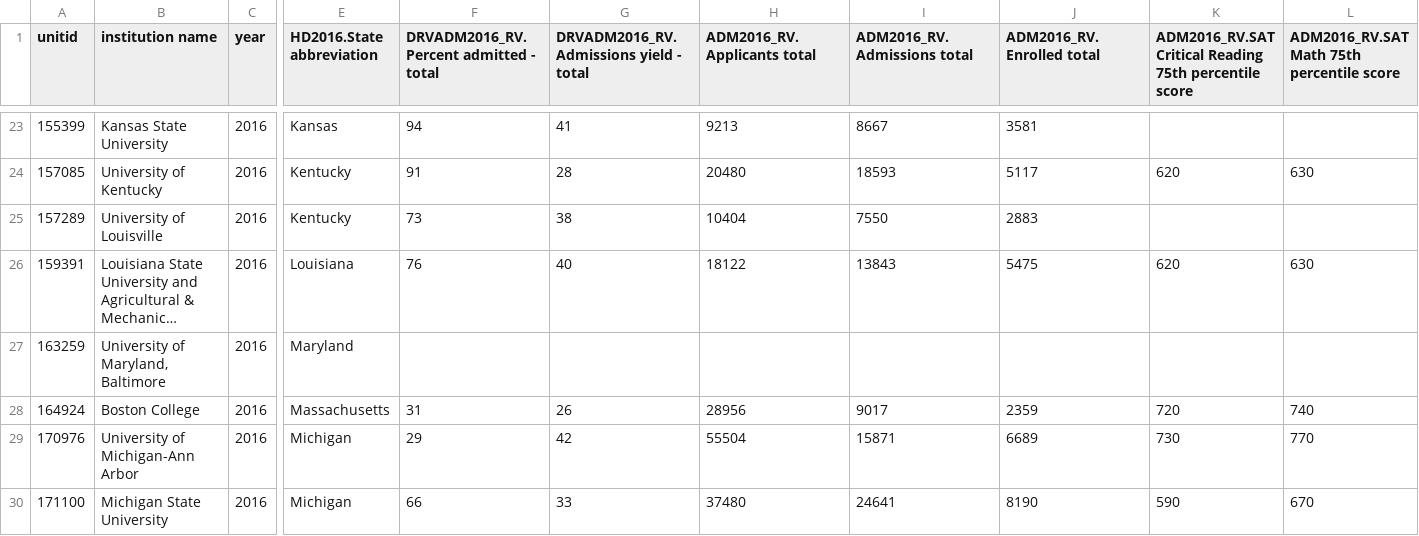
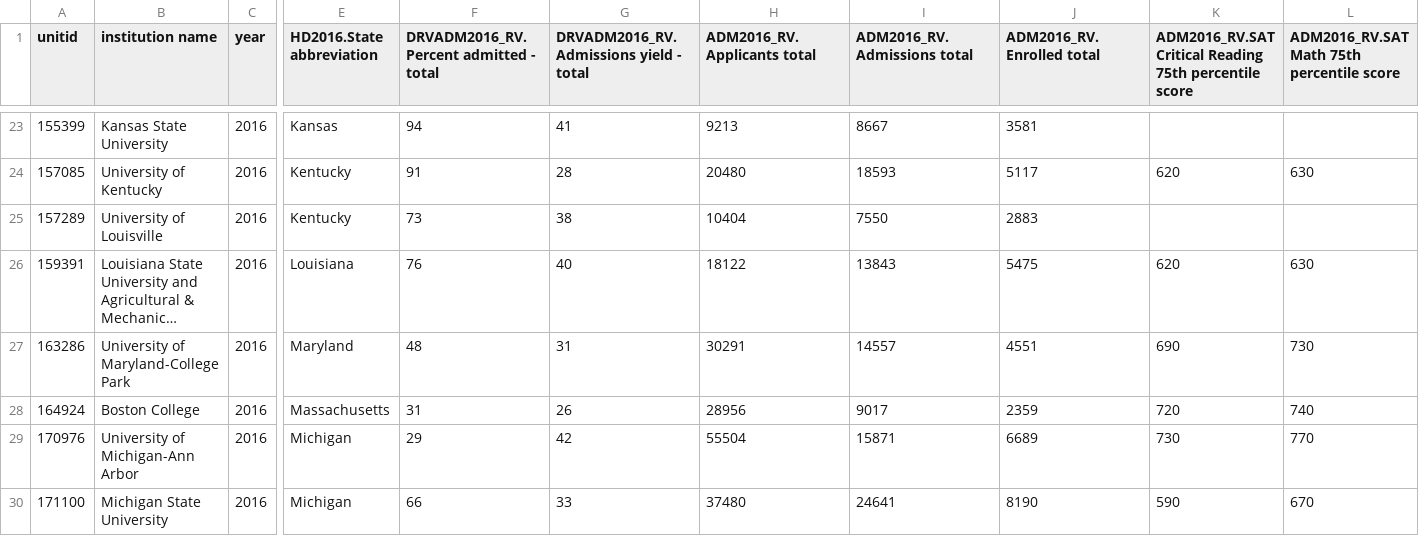
Before and after one commit to williaml7/DScourseS21, a CSV file: FinalProject/2016.csv, drawn as a sheet; only a part is shown, gaps mark what is left out; long unchanged cells end in …; removed rows and columns are numbered as before the commit, all else as after; rows hold the shown columns only; the diff names each change by its address in the sheet, - before the commit and + after, or states it on an @@ line.

```diff
--- a/FinalProject/2016.csv
+++ b/FinalProject/2016.csv
-row 27: 163259 | University of Maryland, Baltimore | 2016 | Maryland
+row 27: 163286 | University of Maryland-College Park | 2016 | Maryland | 48 | 31 | 30291 | 14557 | 4551 | 690 | 730
```
Also changed, not shown: FinalProject/2006.csv, FinalProject/2017.csv, 20 other files.
